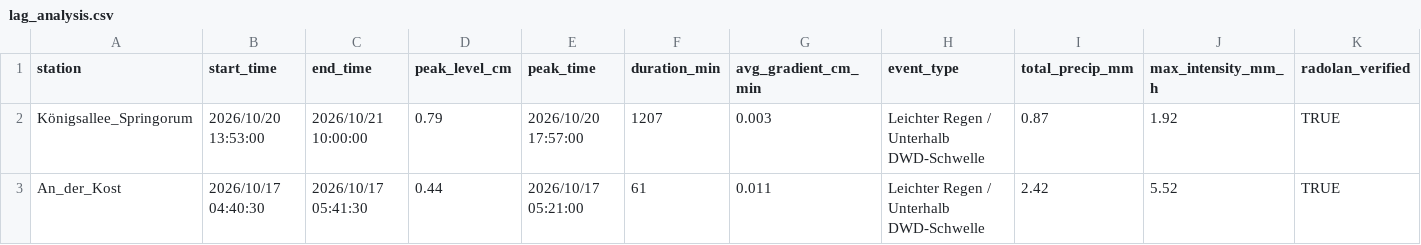
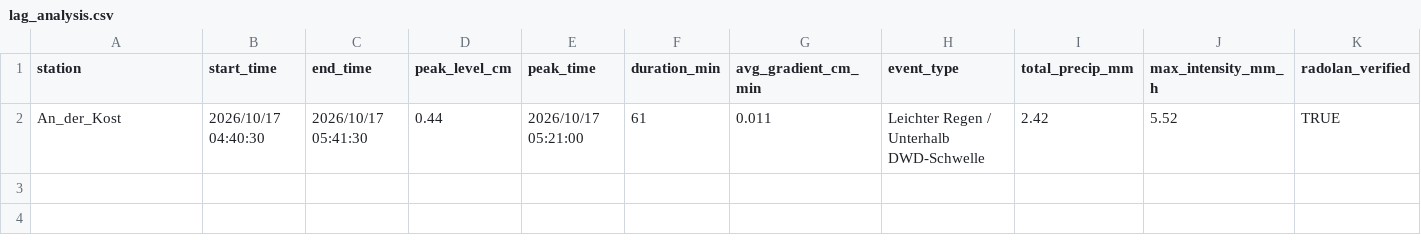
Before and after one commit to anihot/SCIU_THALESruhr, a CSV file: data/processed/lag_analysis.csv, drawn as a sheet; only a part is shown; rows hold the shown columns only; the diff names each change by its address in the sheet, - before the commit and + after, or states it on an @@ line.

```diff
--- a/data/processed/lag_analysis.csv
+++ b/data/processed/lag_analysis.csv
-row 2: Königsallee_Springorum | 2026/10/20 13:53:00 | 2026/10/21 10:00:00 | 0.79 | 2026/10/20 17:57:00 | 1207 | 0.003 | Leichter Regen / Unterhalb DWD-Schwelle | 0.87 | 1.92 | TRUE
```
Also changed, not shown: data/processed/weather_forecast.csv, 38 other files.
